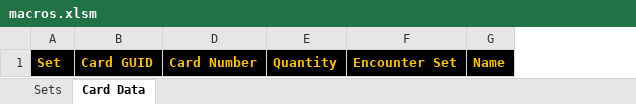
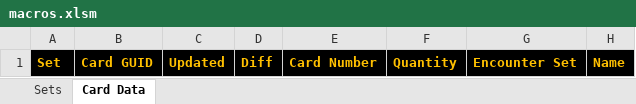
Before and after one commit to seastan/lotr-lcg-set-generator, an Excel workbook: macros.xlsm, sheet Card Data, drawn as a sheet; only a part is shown; values as stored, in another font and other column widths than the file's, no borders; charts and pictures and conditional formats not drawn; the diff names each change by its address in the sheet, - before the commit and + after, or states it on an @@ line.

Commit message:
Add Diff column

```diff
--- a/macros.xlsm (sheet Card Data)
+++ b/macros.xlsm (sheet Card Data)
@@ column C unhidden, row 1: Updated @@
+column D, row 1: Diff
```
Also changed, not shown: 2 other files.
